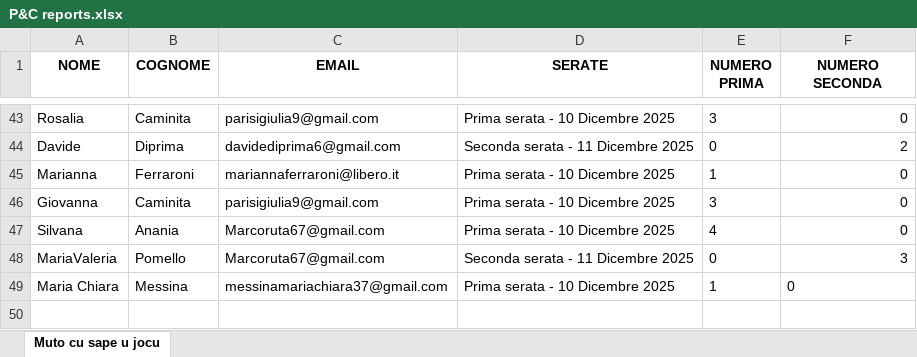
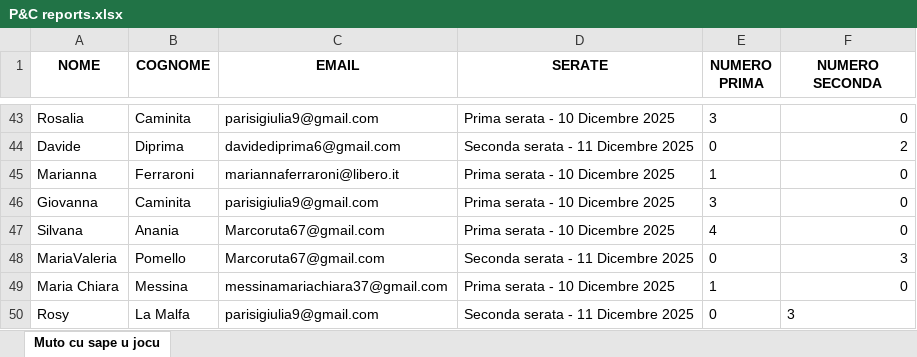
Before and after one commit to FrigoriferoAccecante/ticketfast_streamlit_final, an Excel workbook: P&C reports.xlsx, sheet Muto cu sape u jocu, drawn as a sheet; only a part is shown, gaps mark what is left out; values as stored, in another font and other column widths than the file's, no borders; the diff names each change by its address in the sheet, - before the commit and + after, or states it on an @@ line.

Commit message:
Aggiornamento automatico P&C reports.xlsx

```diff
--- a/P&C reports.xlsx (sheet Muto cu sape u jocu)
+++ b/P&C reports.xlsx (sheet Muto cu sape u jocu)
-F49 alignment: left
+F49 alignment: right
+row 50: Rosy | La Malfa | parisigiulia9@gmail.com | Seconda serata - 11 Dicembre 2025 | 0 | 3
```
